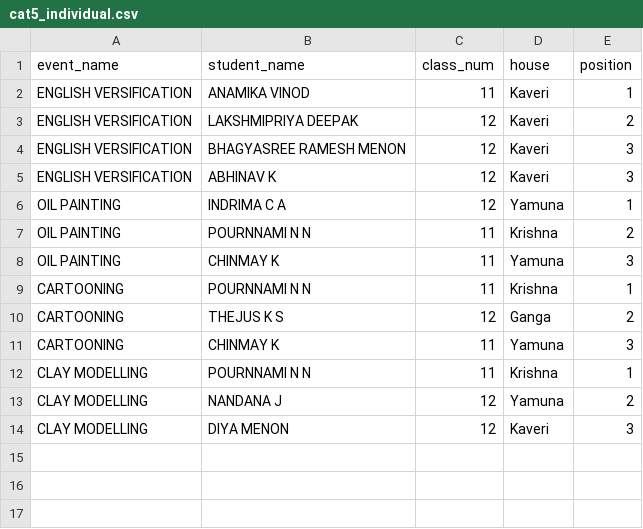
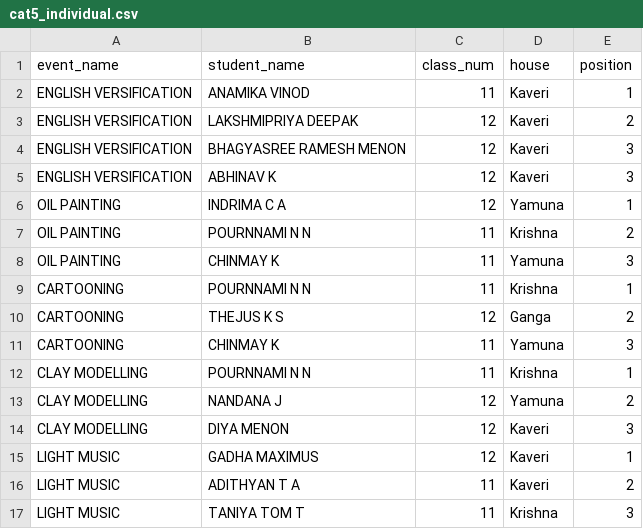
Before and after one commit to SameekshaBVB/Sameeksha, a CSV file: cat5_individual.csv, drawn as a sheet; the diff names each change by its address in the sheet, - before the commit and + after, or states it on an @@ line.

Commit message:
Update cat5_individual.csv

```diff
--- a/cat5_individual.csv
+++ b/cat5_individual.csv
+row 15: LIGHT MUSIC | GADHA MAXIMUS | 12 | Kaveri | 1
+row 16: LIGHT MUSIC | ADITHYAN T A | 11 | Kaveri | 2
+row 17: LIGHT MUSIC | TANIYA TOM T | 11 | Krishna | 3
```
